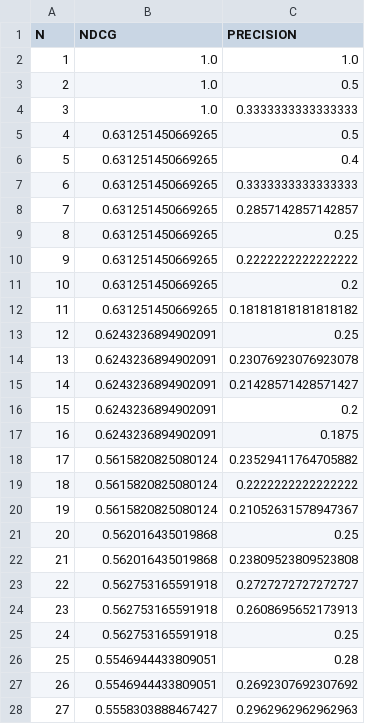
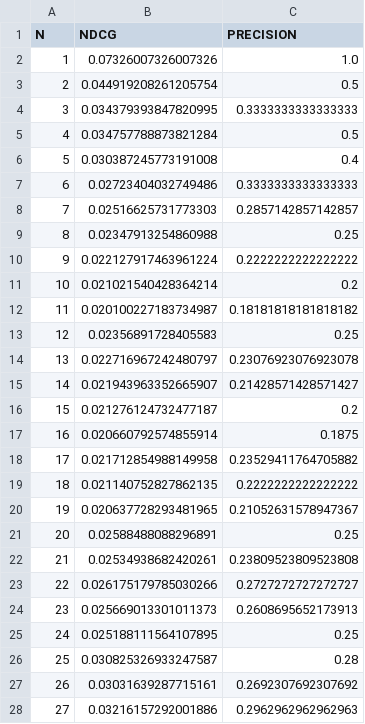
Before and after one commit to ArchitecturalKnowledgeAnalysis/EmailSearchEfficacyThesis, a CSV file: report/precision/components_and_connectors/existence-behavioral.csv, drawn as a sheet; only a part is shown; the diff covers the shown part only.

```diff
--- a/report/precision/components_and_connectors/existence-behavioral.csv
+++ b/report/precision/components_and_connectors/existence-behavioral.csv
@@ -1,28 +1,28 @@
 N,NDCG,PRECISION
-1,1.0,1.0
-2,1.0,0.5
-3,1.0,0.3333333333333333
-4,0.631251450669265,0.5
-5,0.631251450669265,0.4
-6,0.631251450669265,0.3333333333333333
-7,0.631251450669265,0.2857142857142857
-8,0.631251450669265,0.25
-9,0.631251450669265,0.2222222222222222
-10,0.631251450669265,0.2
-11,0.631251450669265,0.18181818181818182
-12,0.6243236894902091,0.25
-13,0.6243236894902091,0.23076923076923078
-14,0.6243236894902091,0.21428571428571427
-15,0.6243236894902091,0.2
-16,0.6243236894902091,0.1875
-17,0.5615820825080124,0.23529411764705882
-18,0.5615820825080124,0.2222222222222222
-19,0.5615820825080124,0.21052631578947367
-20,0.562016435019868,0.25
-21,0.562016435019868,0.23809523809523808
-22,0.562753165591918,0.2727272727272727
-23,0.562753165591918,0.2608695652173913
-24,0.562753165591918,0.25
-25,0.5546944433809051,0.28
-26,0.5546944433809051,0.2692307692307692
-27,0.5558303888467427,0.2962962962962963
+1,0.07326007326007326,1.0
+2,0.044919208261205754,0.5
+3,0.034379393847820995,0.3333333333333333
+4,0.034757788873821284,0.5
+5,0.030387245773191008,0.4
+6,0.02723404032749486,0.3333333333333333
+7,0.02516625731773303,0.2857142857142857
+8,0.02347913254860988,0.25
+9,0.022127917463961224,0.2222222222222222
+10,0.021021540428364214,0.2
+11,0.020100227183734987,0.18181818181818182
+12,0.02356891728405583,0.25
+13,0.022716967242480797,0.23076923076923078
+14,0.021943963352665907,0.21428571428571427
+15,0.021276124732477187,0.2
+16,0.020660792574855914,0.1875
+17,0.021712854988149958,0.23529411764705882
+18,0.021140752827862135,0.2222222222222222
+19,0.020637728293481965,0.21052631578947367
+20,0.02588488088296891,0.25
+21,0.02534938682420261,0.23809523809523808
+22,0.026175179785030266,0.2727272727272727
+23,0.025669013301011373,0.2608695652173913
+24,0.025188111564107895,0.25
+25,0.030825326933247587,0.28
+26,0.03031639287715161,0.2692307692307692
+27,0.03216157292001886,0.2962962962962963
```
Also changed, not shown: 48 edited cells elsewhere in this file, report/overview/relevances.csv, report/precision/decision_factors/property.csv, 53 other files.
